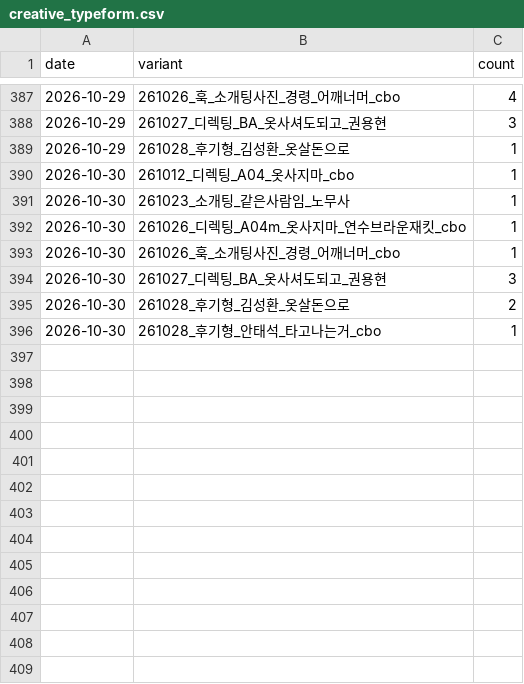
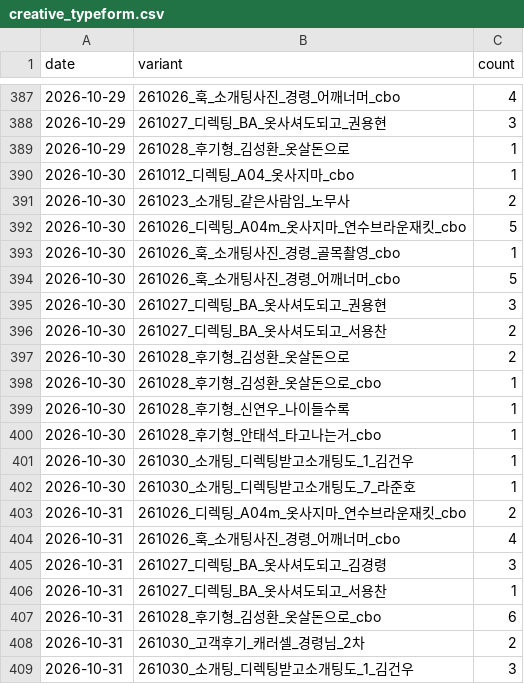
Before and after one commit to fgih304-netizen/fgih304-netizen.github.io, a CSV file: creative_typeform.csv, drawn as a sheet; only a part is shown, gaps mark what is left out; the diff covers the shown part only.

```diff
--- a/creative_typeform.csv
+++ b/creative_typeform.csv
@@ -390,7 +390,20 @@ date,variant,count
 2026-10-30,261012_디렉팅_A04_옷사지마_cbo,1
-2026-10-30,261023_소개팅_같은사람임_노무사,1
-2026-10-30,261026_디렉팅_A04m_옷사지마_연수브라운재킷_cbo,1
-2026-10-30,261026_훅_소개팅사진_경령_어깨너머_cbo,1
+2026-10-30,261023_소개팅_같은사람임_노무사,2
+2026-10-30,261026_디렉팅_A04m_옷사지마_연수브라운재킷_cbo,5
+2026-10-30,261026_훅_소개팅사진_경령_골목촬영_cbo,1
+2026-10-30,261026_훅_소개팅사진_경령_어깨너머_cbo,5
 2026-10-30,261027_디렉팅_BA_옷사셔도되고_권용현,3
+2026-10-30,261027_디렉팅_BA_옷사셔도되고_서용찬,2
 2026-10-30,261028_후기형_김성환_옷살돈으로,2
+2026-10-30,261028_후기형_김성환_옷살돈으로_cbo,1
+2026-10-30,261028_후기형_신연우_나이들수록,1
 2026-10-30,261028_후기형_안태석_타고나는거_cbo,1
+2026-10-30,261030_소개팅_디렉팅받고소개팅도_1_김건우,1
+2026-10-30,261030_소개팅_디렉팅받고소개팅도_7_라준호,1
+2026-10-31,261026_디렉팅_A04m_옷사지마_연수브라운재킷_cbo,2
+2026-10-31,261026_훅_소개팅사진_경령_어깨너머_cbo,4
+2026-10-31,261027_디렉팅_BA_옷사셔도되고_김경령,3
+2026-10-31,261027_디렉팅_BA_옷사셔도되고_서용찬,1
+2026-10-31,261028_후기형_김성환_옷살돈으로_cbo,6
+2026-10-31,261030_고객후기_캐러셀_경령님_2차,2
+2026-10-31,261030_소개팅_디렉팅받고소개팅도_1_김건우,3
```
Also changed, not shown: 12 added rows elsewhere in this file, ab_typeform.csv, booking_completed.csv, 7 other files.
